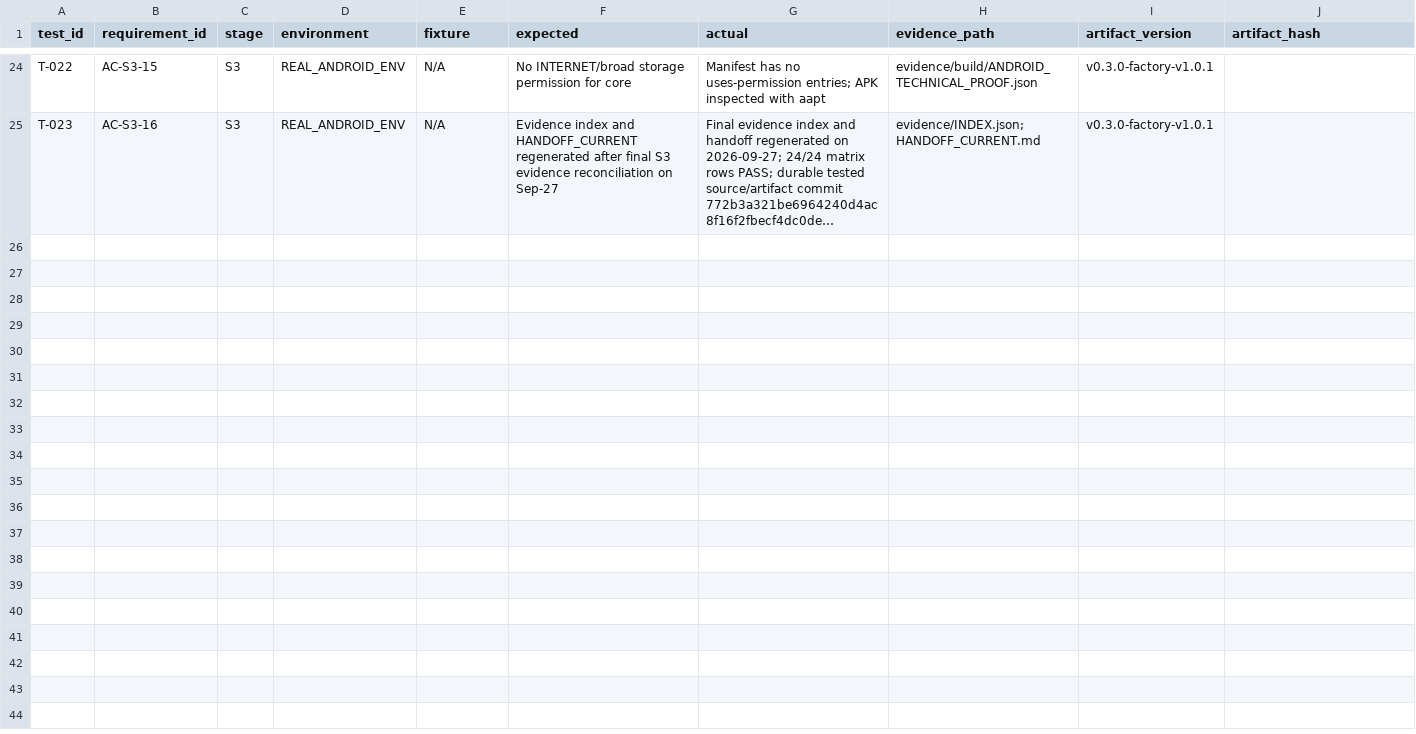
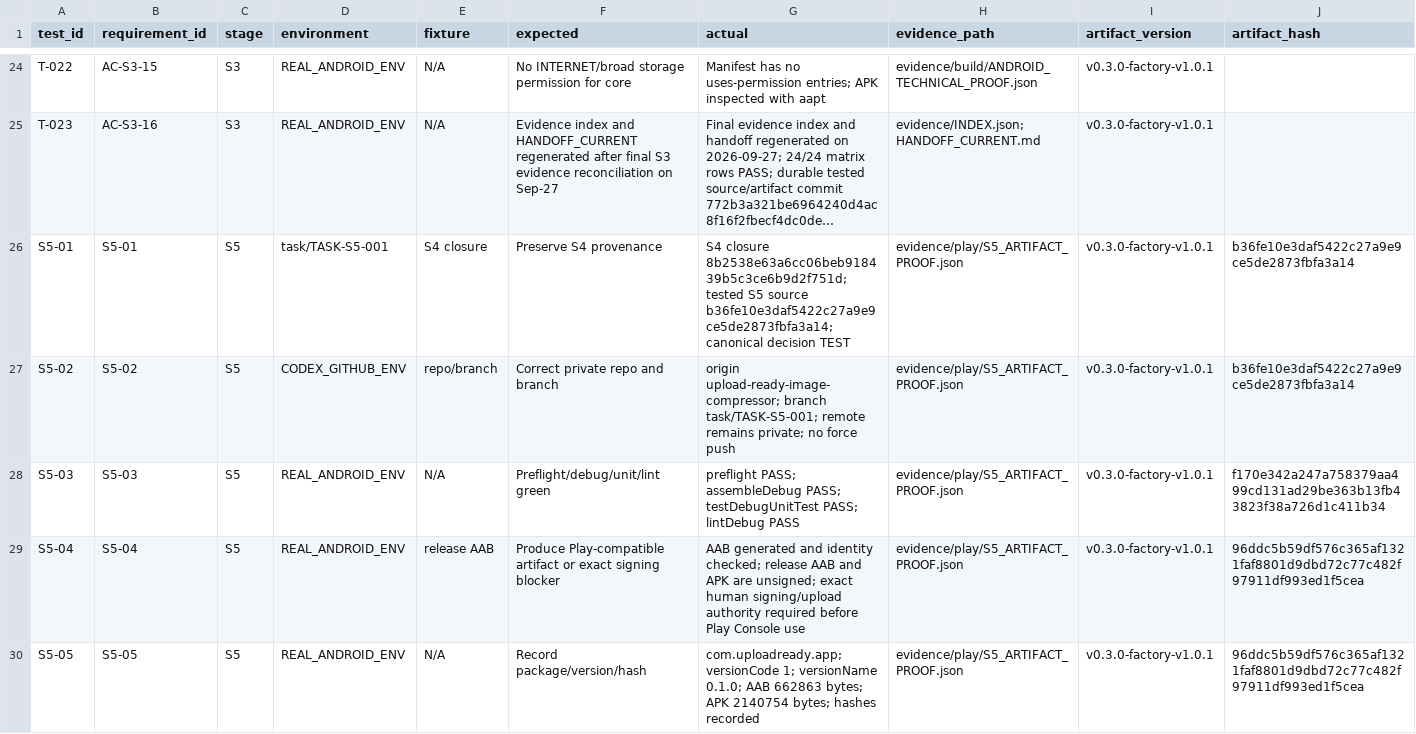
Before and after one commit to whyarby72/upload-ready-image-compressor, a CSV file: TEST_MATRIX.csv, drawn as a sheet; only a part is shown, gaps mark what is left out; long unchanged cells end in …; rows hold the shown columns only; the diff covers the shown part only; the diff names each change by its address in the sheet, - before the commit and + after, or states it on an @@ line.

Commit message:
chore(s5): prepare internal testing artifact

```diff
--- a/TEST_MATRIX.csv
+++ b/TEST_MATRIX.csv
+row 26: S5-01 | S5-01 | S5 | task/TASK-S5-001 | S4 closure | Preserve S4 provenance | S4 closure 8b2538e63a6cc06beb918439b5c3ce6b9d2f751d; tested S5 source b36fe10e3daf5422c27a9e9ce5de2873fbfa3a14; canonical decision TEST | evidence/play/S5_ARTIFACT_PROOF.json | v0.3.0-factory-v1.0.1 | b36fe10e3daf5422c27a9e9ce5de2873fbfa3a14
+row 27: S5-02 | S5-02 | S5 | CODEX_GITHUB_ENV | repo/branch | Correct private repo and branch | origin upload-ready-image-compressor; branch task/TASK-S5-001; remote remains private; no force push | evidence/play/S5_ARTIFACT_PROOF.json | v0.3.0-factory-v1.0.1 | b36fe10e3daf5422c27a9e9ce5de2873fbfa3a14
+row 28: S5-03 | S5-03 | S5 | REAL_ANDROID_ENV | N/A | Preflight/debug/unit/lint green | preflight PASS; assembleDebug PASS; testDebugUnitTest PASS; lintDebug PASS | evidence/play/S5_ARTIFACT_PROOF.json | v0.3.0-factory-v1.0.1 | f170e342a247a758379aa499cd131ad29be363b13fb43823f38a726d1c411b34
+row 29: S5-04 | S5-04 | S5 | REAL_ANDROID_ENV | release AAB | Produce Play-compatible artifact or exact signing blocker | AAB generated and identity checked; release AAB and APK are unsigned; exact human signing/upload authority required before Play Console use | evidence/play/S5_ARTIFACT_PROOF.json | v0.3.0-factory-v1.0.1 | 96ddc5b59df576c365af1321faf8801d9dbd72c77c482f97911df993ed1f5cea
+row 30: S5-05 | S5-05 | S5 | REAL_ANDROID_ENV | N/A | Record package/version/hash | com.uploadready.app; versionCode 1; versionName 0.1.0; AAB 662863 bytes; APK 2140754 bytes; hashes recorded | evidence/play/S5_ARTIFACT_PROOF.json | v0.3.0-factory-v1.0.1 | 96ddc5b59df576c365af1321faf8801d9dbd72c77c482f97911df993ed1f5cea
```
Also changed, not shown: 5 added rows elsewhere in this file, 11 other files.
